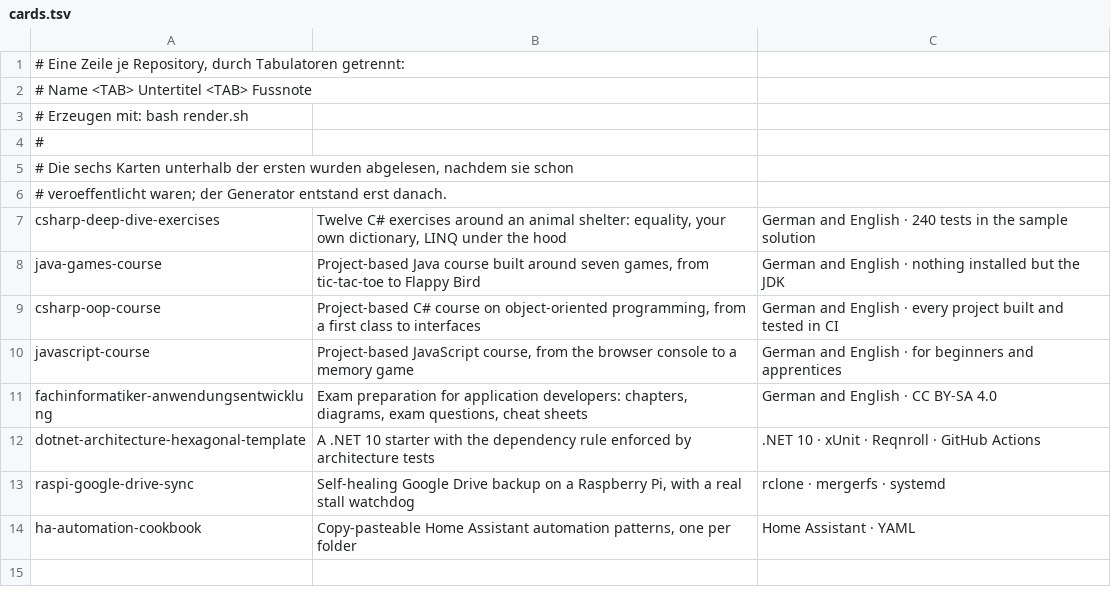
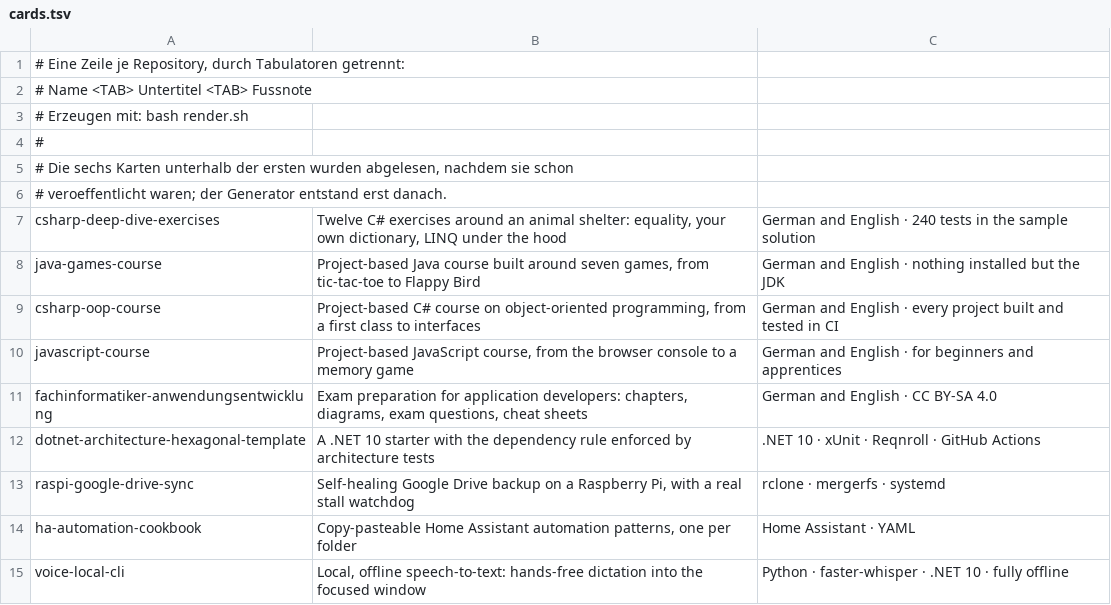
Before and after one commit to ftrauernicht/ftrauernicht, a TSV file: tools/social-preview/cards.tsv, drawn as a sheet; the diff names each change by its address in the sheet, - before the commit and + after, or states it on an @@ line.

Commit message:
chore: add social preview card for voice-local-cli (#1)
Co-authored-by: Frank Trauernicht <ftrauernicht@users.noreply.github.com>

```diff
--- a/tools/social-preview/cards.tsv
+++ b/tools/social-preview/cards.tsv
+row 15: voice-local-cli | Local, offline speech-to-text: hands-free dictation into the focused window | Python · faster-whisper · .NET 10 · fully offline
```
Also changed, not shown: 1 other file.
